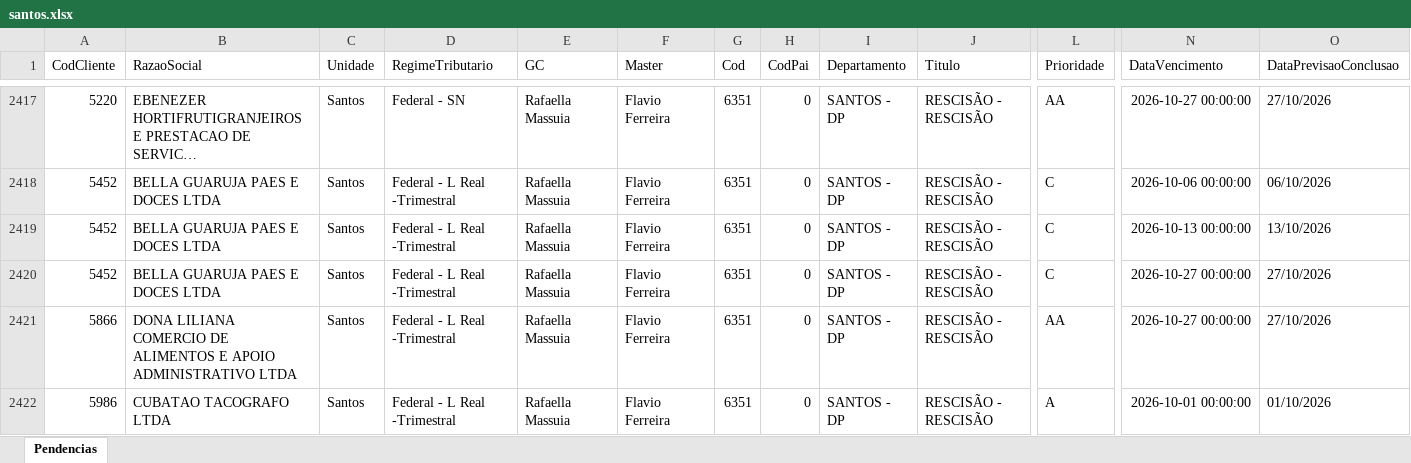
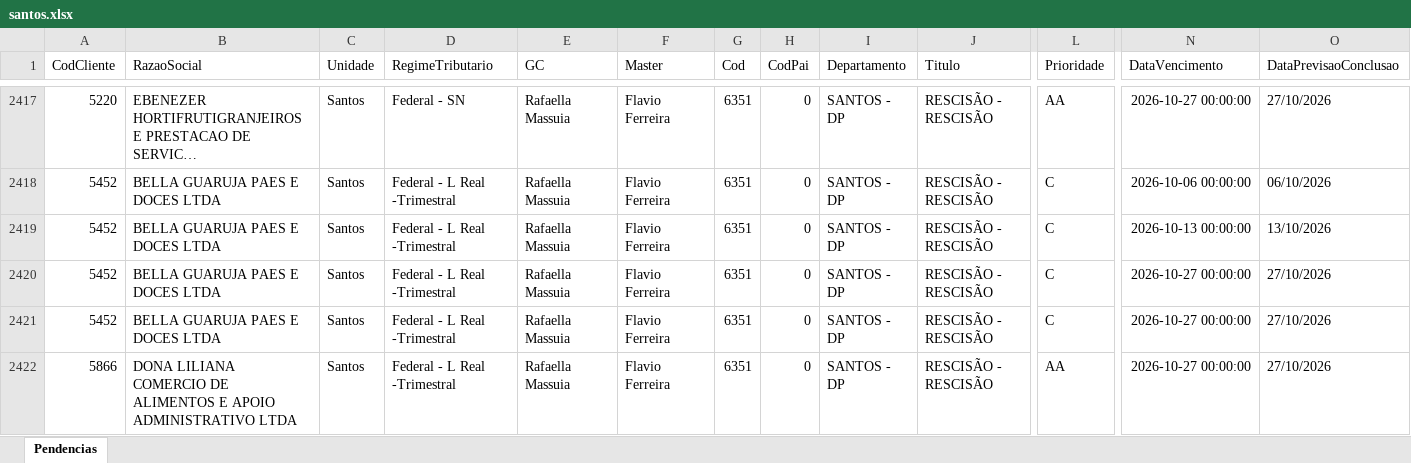
Before and after one commit to Controladoria-MG/Tarefas-baixadas, an Excel workbook: data/base/santos.xlsx, sheet Pendencias, drawn as a sheet; only a part is shown, gaps mark what is left out; the shorter side is filled out with more unchanged rows; long unchanged cells end in …; values as stored, in another font and other column widths than the file's, no borders; rows hold the shown columns only; the diff names each change by its address in the sheet, - before the commit and + after, or states it on an @@ line.

```diff
--- a/data/base/santos.xlsx (sheet Pendencias)
+++ b/data/base/santos.xlsx (sheet Pendencias)
+row 2420: 5452 | BELLA GUARUJA PAES E DOCES LTDA | Santos | Federal - L Real -Trimestral | Rafaella Massuia | Flavio Ferreira | 6351 | 0 | SANTOS - DP | RESCISÃO - RESCISÃO | C | 2026-10-27 00:00:00 | 27/10/2026
```
Also changed, not shown: data/base/goias.xlsx, 3 other files.
